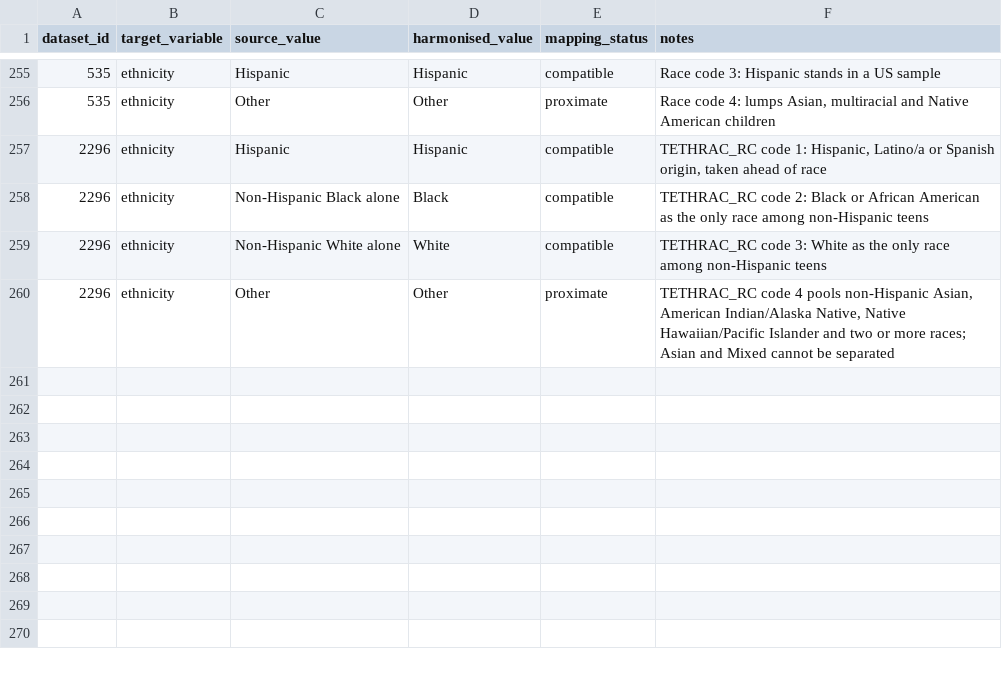
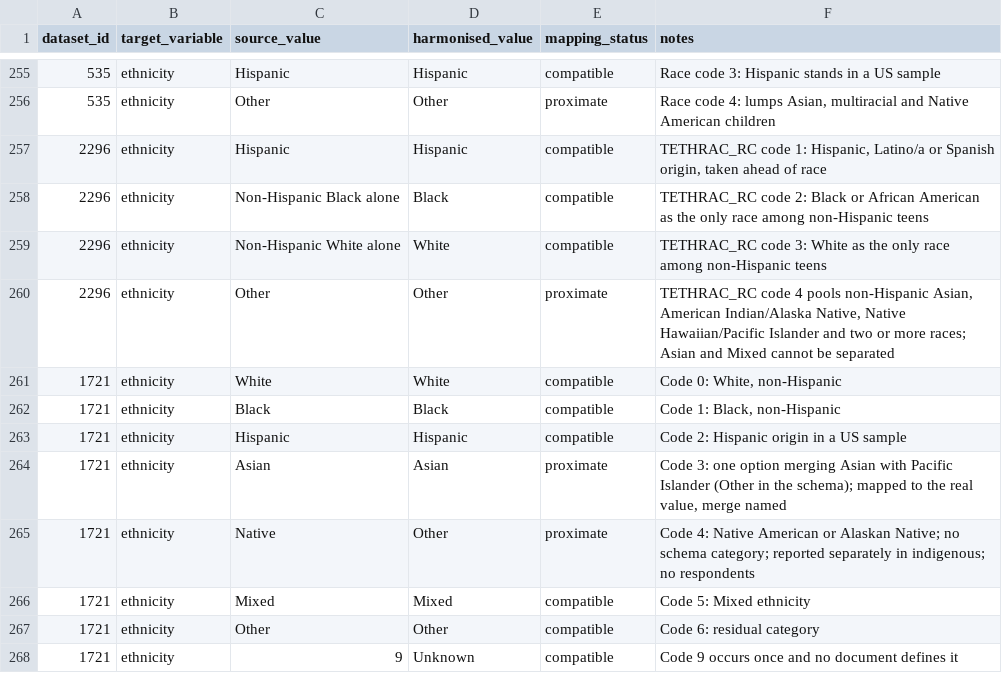
Before and after one commit to Motivation-and-Behaviour/bigger_picture, a CSV file: harmonisation/lookups/ethnicity.csv, drawn as a sheet; only a part is shown, gaps mark what is left out.

Commit message:
Harmonise BPIPD-1721

```diff
--- a/harmonisation/lookups/ethnicity.csv
+++ b/harmonisation/lookups/ethnicity.csv
@@ -260 +260,9 @@ dataset_id,target_variable,source_value,harmonised_value,mapping_status,notes
 2296,ethnicity,Other,Other,proximate,"TETHRAC_RC code 4 pools non-Hispanic Asian, American Indian/Alaska Native, Native Hawaiian/Pacific Islander and two or more races; Asian and Mixed cannot be separated"
+1721,ethnicity,White,White,compatible,"Code 0: White, non-Hispanic"
+1721,ethnicity,Black,Black,compatible,"Code 1: Black, non-Hispanic"
+1721,ethnicity,Hispanic,Hispanic,compatible,Code 2: Hispanic origin in a US sample
+1721,ethnicity,Asian,Asian,proximate,"Code 3: one option merging Asian with Pacific Islander (Other in the schema); mapped to the real value, merge named"
+1721,ethnicity,Native,Other,proximate,Code 4: Native American or Alaskan Native; no schema category; reported separately in indigenous; no respondents
+1721,ethnicity,Mixed,Mixed,compatible,Code 5: Mixed ethnicity
+1721,ethnicity,Other,Other,compatible,Code 6: residual category
+1721,ethnicity,9,Unknown,compatible,Code 9 occurs once and no document defines it
```
Also changed, not shown: 2 other files.
